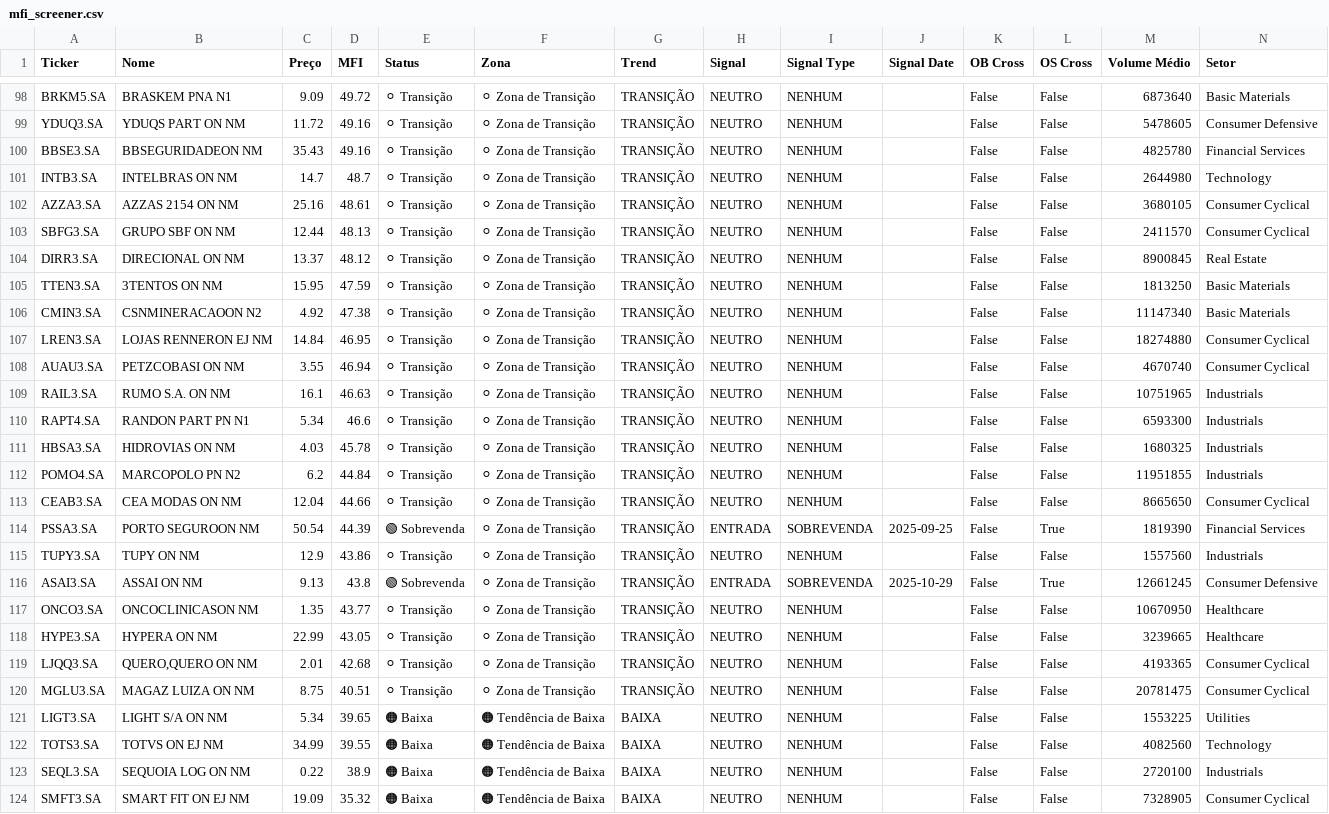
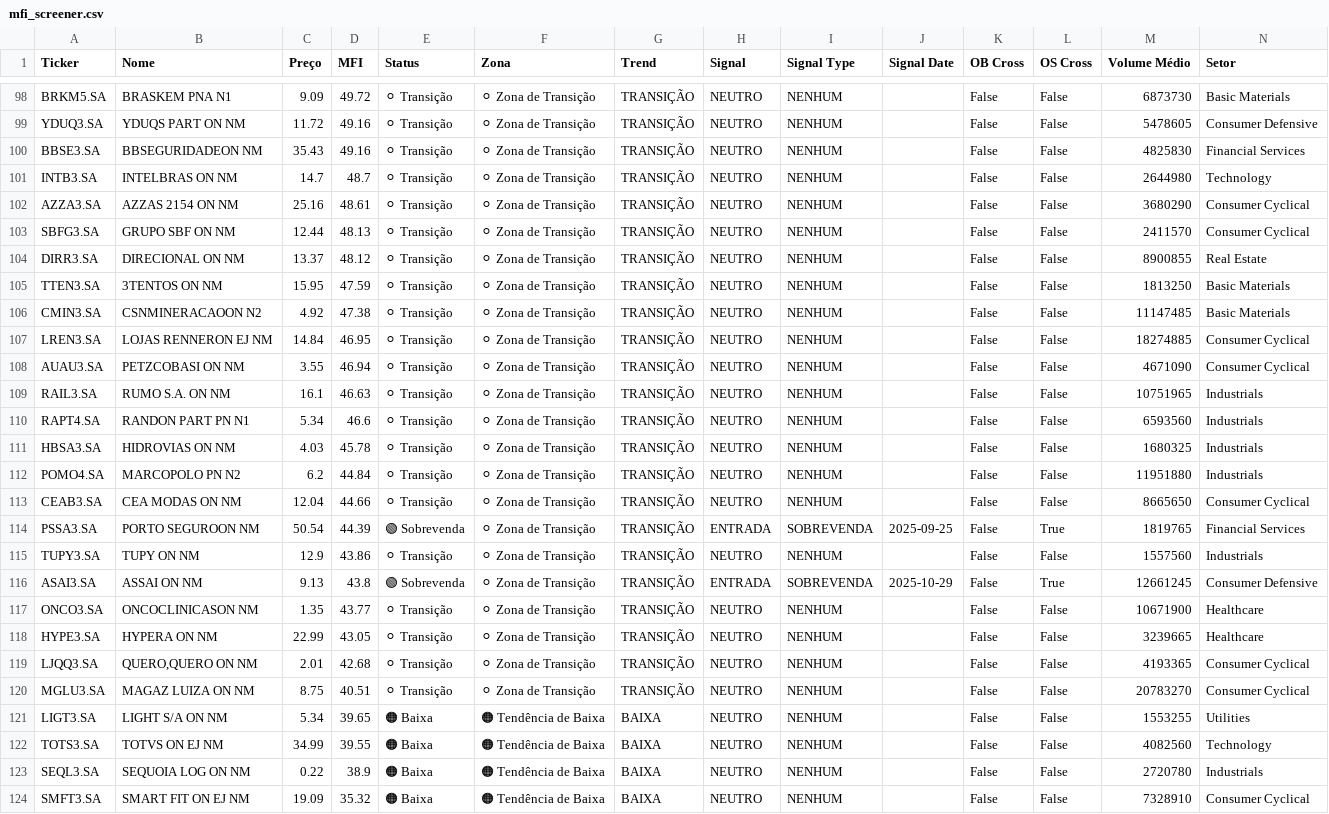
Before and after one commit to julianimmj/screener-mfi, a CSV file: data/mfi_screener.csv, drawn as a sheet; only a part is shown, gaps mark what is left out; the diff covers the shown part only; the diff names each change by its address in the sheet, - before the commit and + after, or states it on an @@ line.

```diff
--- a/data/mfi_screener.csv
+++ b/data/mfi_screener.csv
-M98 (Volume Médio): 6873640
+M98 (Volume Médio): 6873730
-M100 (Volume Médio): 4825780
+M100 (Volume Médio): 4825830
-M102 (Volume Médio): 3680105
+M102 (Volume Médio): 3680290
-M104 (Volume Médio): 8900845
+M104 (Volume Médio): 8900855
-M106 (Volume Médio): 11147340
+M106 (Volume Médio): 11147485
-M107 (Volume Médio): 18274880
+M107 (Volume Médio): 18274885
-M108 (Volume Médio): 4670740
+M108 (Volume Médio): 4671090
-M110 (Volume Médio): 6593300
+M110 (Volume Médio): 6593560
-M112 (Volume Médio): 11951855
+M112 (Volume Médio): 11951880
-M114 (Volume Médio): 1819390
+M114 (Volume Médio): 1819765
-M117 (Volume Médio): 10670950
+M117 (Volume Médio): 10671900
-M120 (Volume Médio): 20781475
+M120 (Volume Médio): 20783270
-M121 (Volume Médio): 1553225
+M121 (Volume Médio): 1553255
-M123 (Volume Médio): 2720100
+M123 (Volume Médio): 2720780
-M124 (Volume Médio): 7328905
+M124 (Volume Médio): 7328910
```
Also changed, not shown: 1 added row, 1 removed row and 68 edited cells elsewhere in this file, 1 other file.
